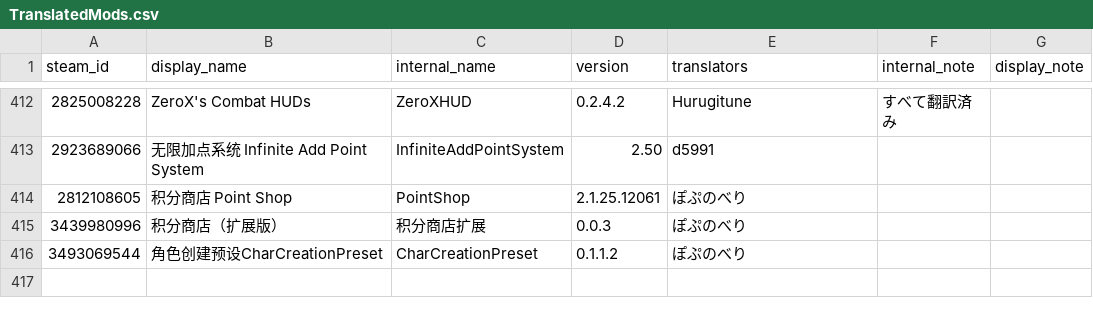
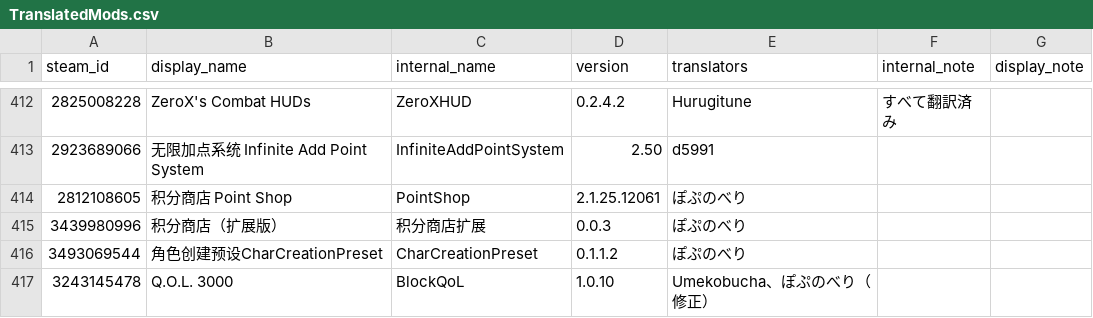
Before and after one commit to ExternalLocalizer/TMLHonyaku, a CSV file: TranslatedMods.csv, drawn as a sheet; only a part is shown, gaps mark what is left out; the diff names each change by its address in the sheet, - before the commit and + after, or states it on an @@ line.

Commit message:
BlockQoLの翻訳を追加（Umekobucha様より）

```diff
--- a/TranslatedMods.csv
+++ b/TranslatedMods.csv
+row 417: 3243145478 | Q.O.L. 3000 | BlockQoL | 1.0.10 | Umekobucha、ぽぷのべり（修正）
```
Also changed, not shown: 1 other file.
